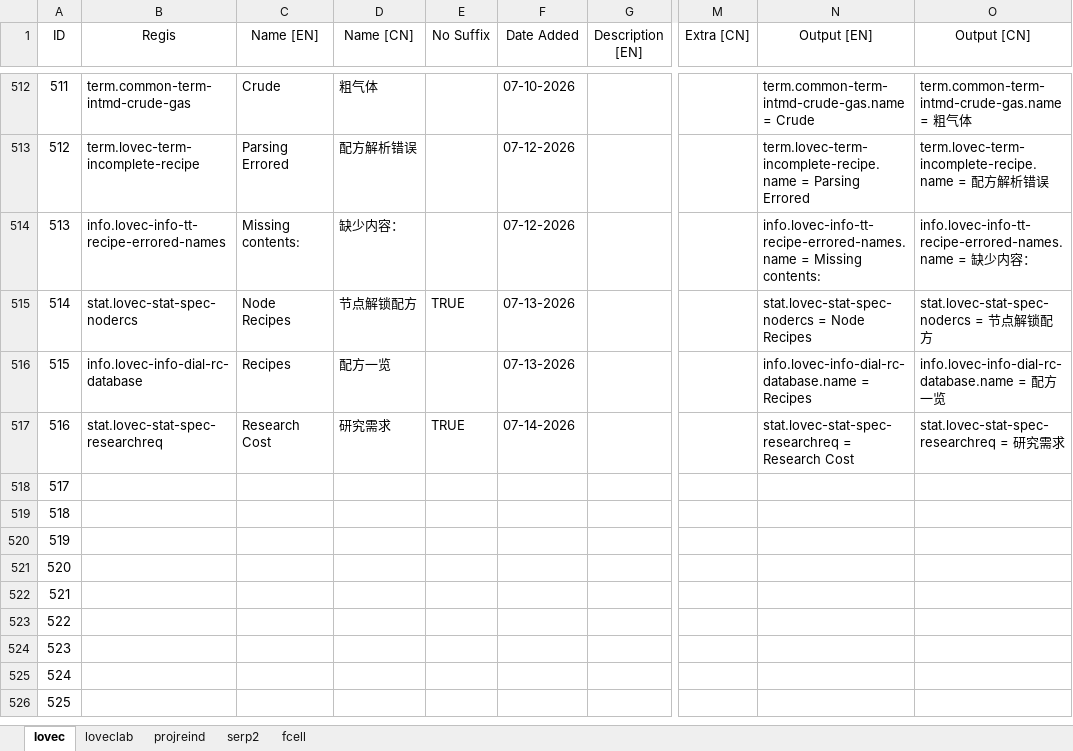
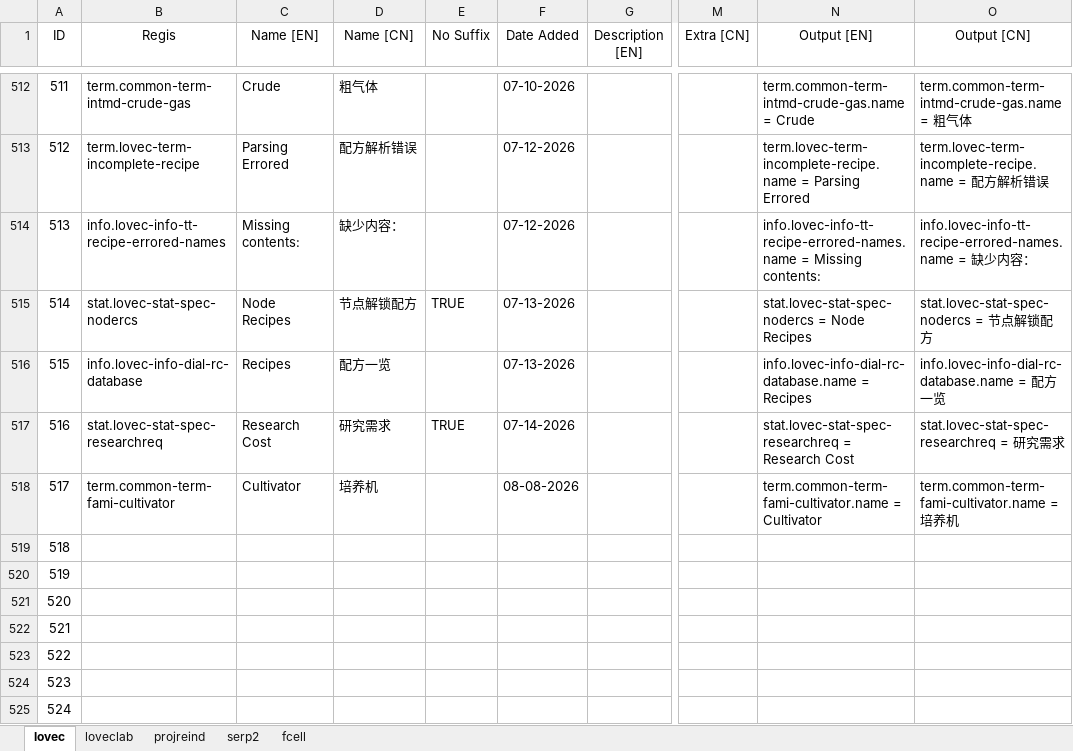
Before and after one commit to HuanXefh/Lovecraftian-Library-Java, an Excel workbook: lovec-bundle-gen.xlsx, sheet lovec, drawn as a sheet; only a part is shown, gaps mark what is left out; the shorter side is filled out with more unchanged rows; values as stored, in another font and other column widths than the file's, no borders; the diff names each change by its address in the sheet, - before the commit and + after, or states it on an @@ line.

```diff
--- a/lovec-bundle-gen.xlsx (sheet lovec)
+++ b/lovec-bundle-gen.xlsx (sheet lovec)
-B518 (Regis): (empty)
+B518 (Regis): term.common-term-fami-cultivator
-C518 (Name [EN]): (empty)
+C518 (Name [EN]): Cultivator
-D518 (Name [CN]): (empty)
+D518 (Name [CN]): 培养机
-F518 (Date Added): (empty)
+F518 (Date Added): 08-08-2026
-N518 (Output [EN]): (empty)
+N518 (Output [EN]): term.common-term-fami-cultivator.name = Cultivator
-O518 (Output [CN]): (empty)
+O518 (Output [CN]): term.common-term-fami-cultivator.name = 培养机
```
Also changed, not shown: sheet projreind, 13 other files.
